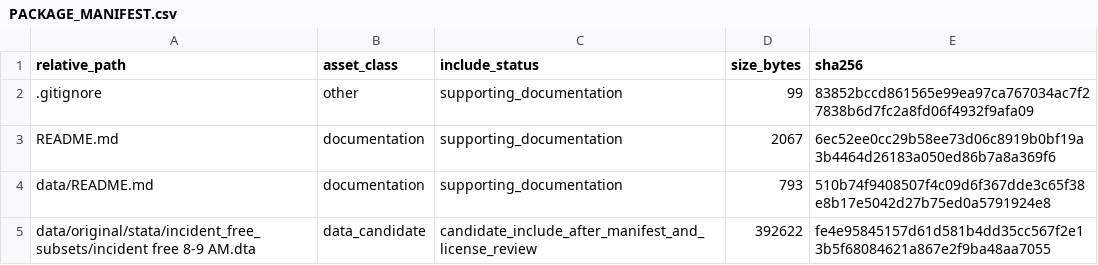
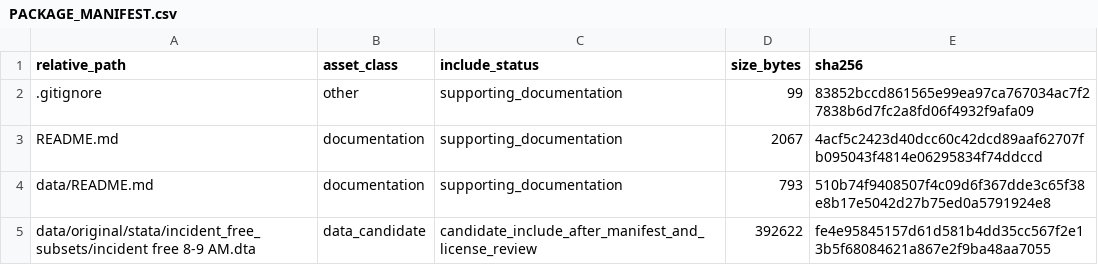
Before and after one commit to dlevinson/paper-2004-04-traffic-management-systems-chapter, a CSV file: PACKAGE_MANIFEST.csv, drawn as a sheet; only a part is shown.

Commit message:
Refresh package metadata after tracker rebuild

```diff
--- a/PACKAGE_MANIFEST.csv
+++ b/PACKAGE_MANIFEST.csv
@@ -2,3 +2,3 @@ relative_path,asset_class,include_status,size_bytes,sha256
 .gitignore,other,supporting_documentation,99,83852bccd861565e99ea97ca767034ac7f27838b6d7fc2a8fd06f4932f9afa09
-README.md,documentation,supporting_documentation,2067,6ec52ee0cc29b58ee73d06c8919b0bf19a3b4464d26183a050ed86b7a8a369f6
+README.md,documentation,supporting_documentation,2067,4acf5c2423d40dcc60c42dcd89aaf62707fb095043f4814e06295834f74ddccd
 data/README.md,documentation,supporting_documentation,793,510b74f9408507f4c09d6f367dde3c65f38e8b17e5042d27b75ed0a5791924e8
```
Also changed, not shown: 3 other files.
